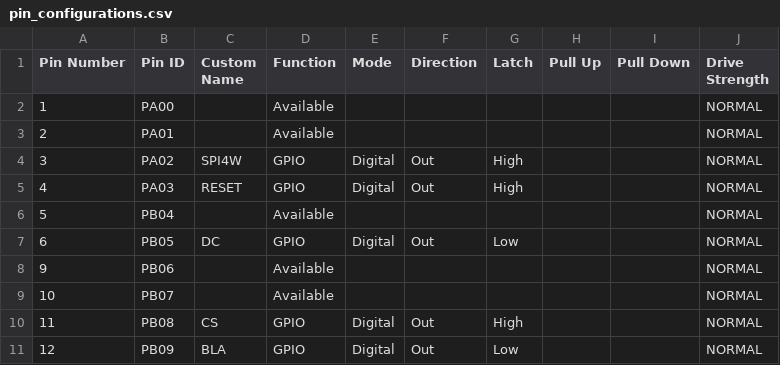
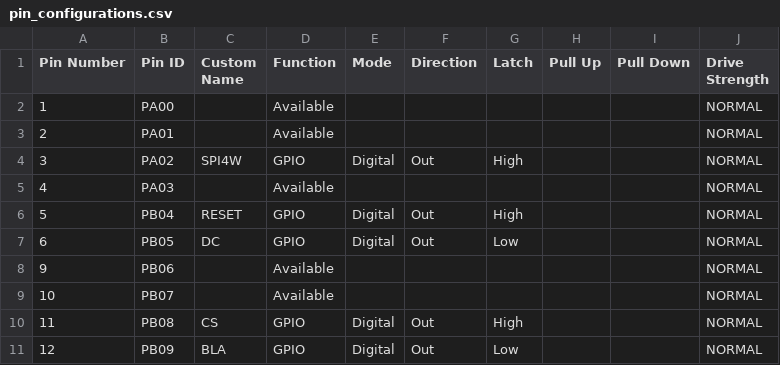
Before and after one commit to fnmax1/MiniArcadeCode, a CSV file: Code/src/config/default/pin_configurations.csv, drawn as a sheet; only a part is shown.

```diff
--- a/Code/src/config/default/pin_configurations.csv
+++ b/Code/src/config/default/pin_configurations.csv
@@ -4,4 +4,4 @@ Pin Number,Pin ID,Custom Name,Function,Mode, Direction,Latch,Pull Up,Pull Down,D
 3,PA02,SPI4W,GPIO,Digital,Out,High,,,NORMAL
-4,PA03,RESET,GPIO,Digital,Out,High,,,NORMAL
-5,PB04,,Available,,,,,,NORMAL
+4,PA03,,Available,,,,,,NORMAL
+5,PB04,RESET,GPIO,Digital,Out,High,,,NORMAL
 6,PB05,DC,GPIO,Digital,Out,Low,,,NORMAL
```
Also changed, not shown: 40 other files.
